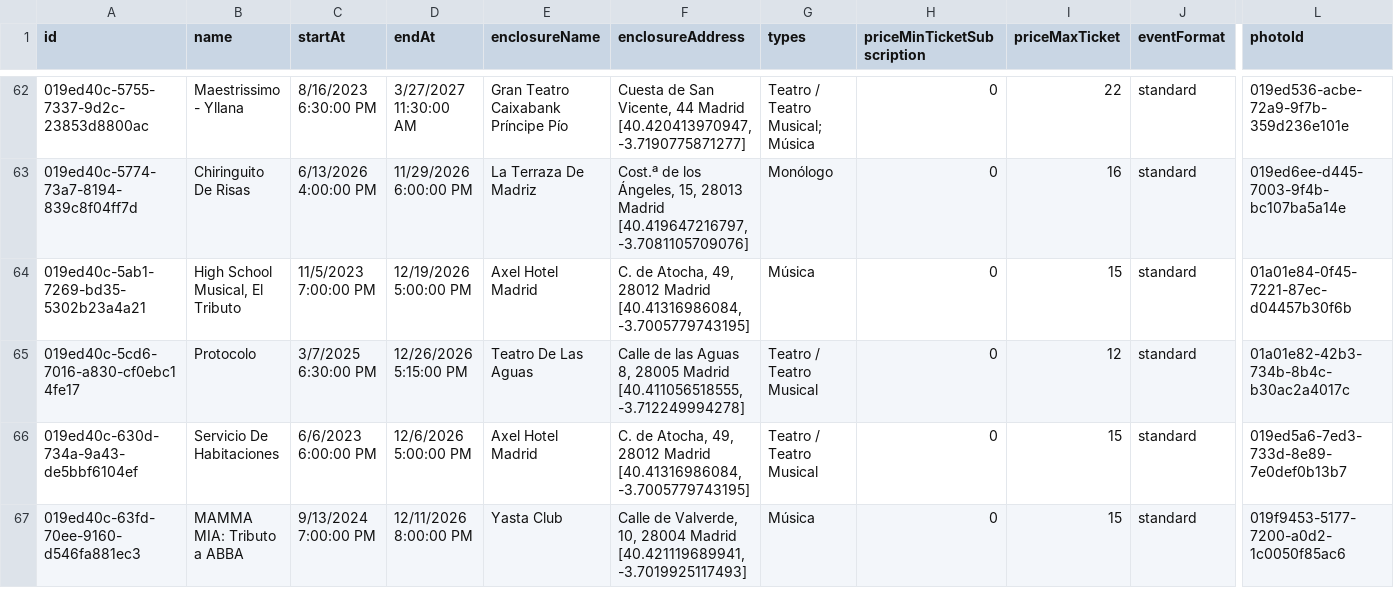
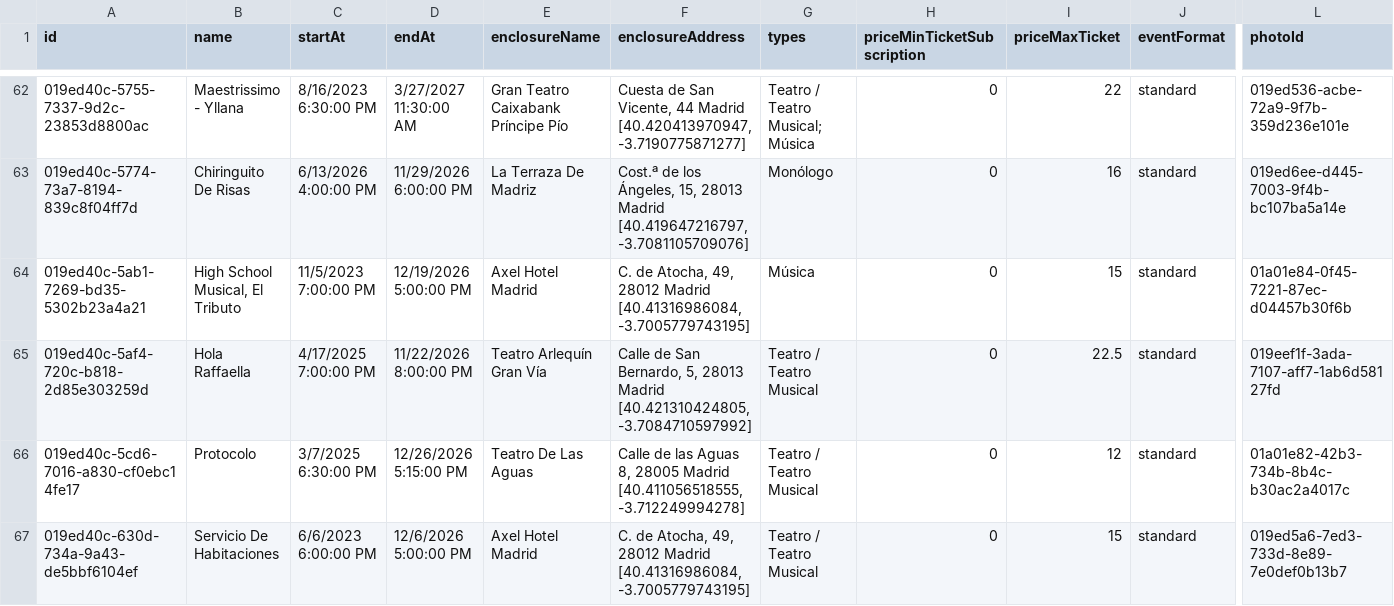
Before and after one commit to valonsot/ScheduleScript, a CSV file: nombres_eventos.csv, drawn as a sheet; only a part is shown, gaps mark what is left out; the shorter side is filled out with more unchanged rows; rows hold the shown columns only; the diff covers the shown part only; the diff names each change by its address in the sheet, - before the commit and + after, or states it on an @@ line.

```diff
--- a/nombres_eventos.csv
+++ b/nombres_eventos.csv
+row 65: 019ed40c-5af4-720c-b818-2d85e303259d | Hola Raffaella | 4/17/2025 7:00:00 PM | 11/22/2026 8:00:00 PM | Teatro Arlequín Gran Vía | Calle de San Bernardo, 5, 28013 Madrid [40.421310424805, -3.7084710597992] | Teatro / Teatro Musical | 0 | 22.5 | standard | 019eef1f-3ada-7107-aff7-1ab6d58127fd
```
Also changed, not shown: 2 added rows and 1 edited cell elsewhere in this file.
